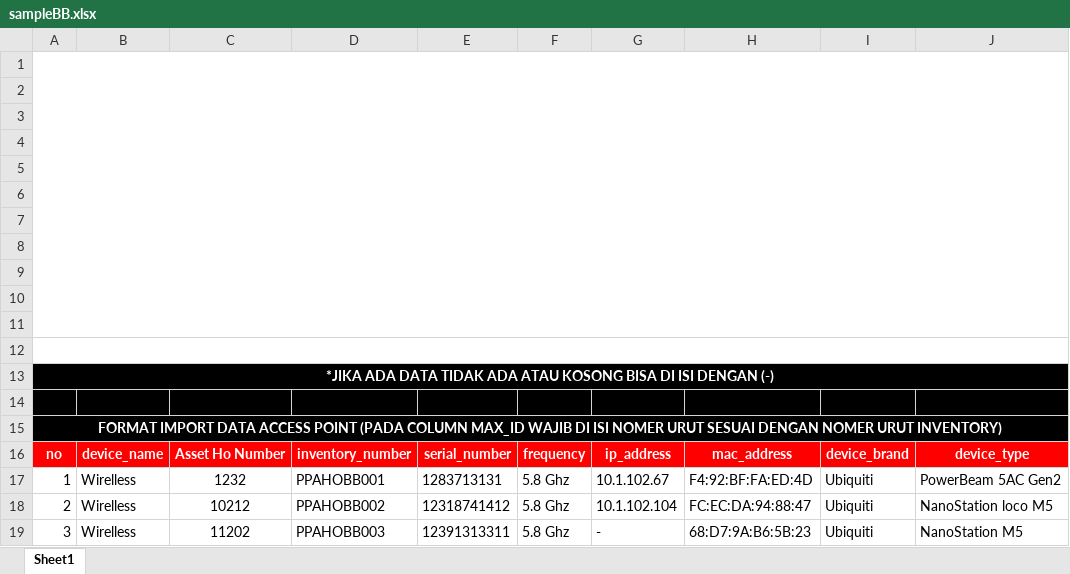
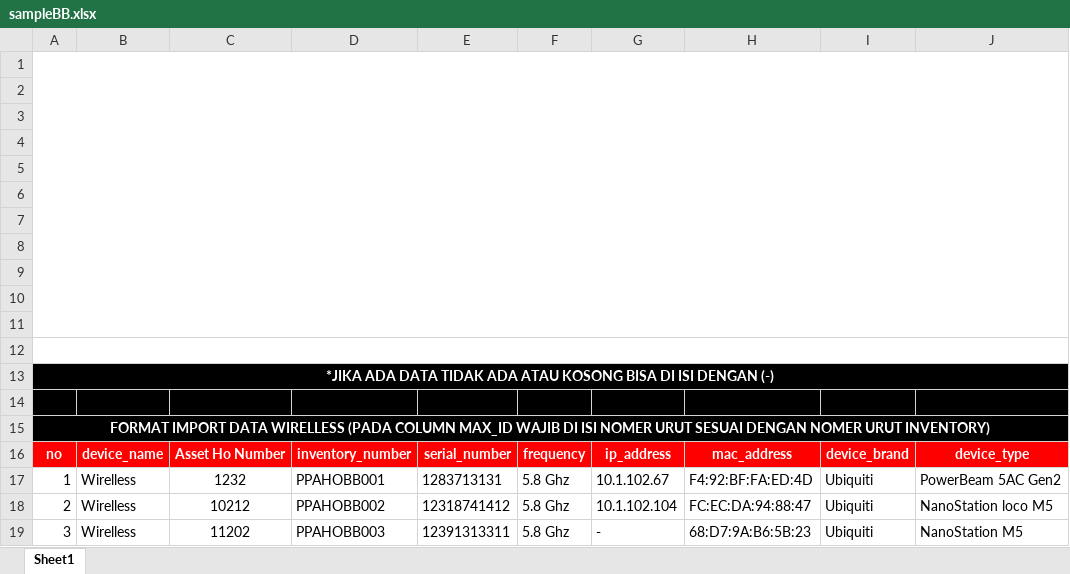
Before and after one commit to Dafaathaillah/IT-PORTAL-HO, an Excel workbook: public/sampleBB.xlsx, sheet Sheet1, drawn as a sheet; only a part is shown; values as stored, in another font and other column widths than the file's, no borders; charts and pictures not drawn; the diff names each change by its address in the sheet, - before the commit and + after, or states it on an @@ line.

```diff
--- a/public/sampleBB.xlsx (sheet Sheet1)
+++ b/public/sampleBB.xlsx (sheet Sheet1)
-A15: …IMPORT DATA ACCESS POINT (PADA COLUMN…
+A15: …IMPORT DATA WIRELLESS (PADA COLUMN…
```
Also changed, not shown: public/sampleCctv.xlsx, public/sampleKomputer.xlsx, 3 other files.
